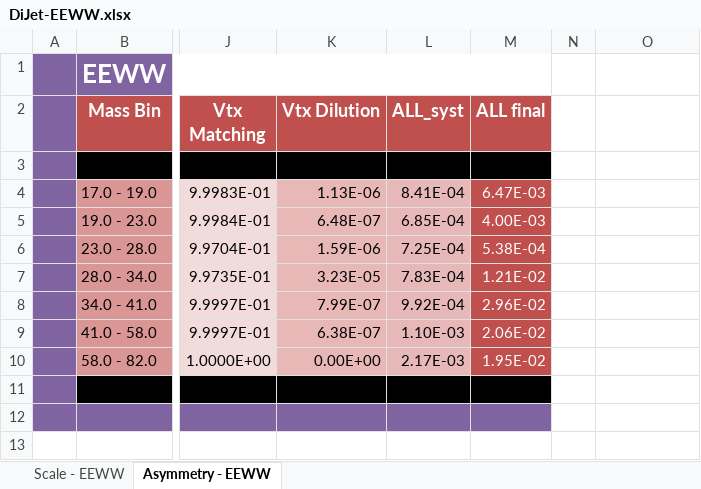
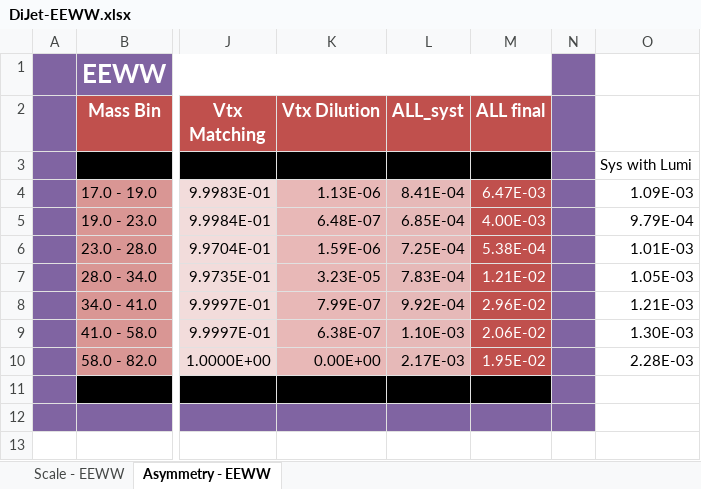
Before and after one commit to NickLukow/DijetALL, an Excel workbook: Sheets/DiJet-EEWW.xlsx, sheet Asymmetry - EEWW, drawn as a sheet; only a part is shown, gaps mark what is left out; values as stored, in another font and other column widths than the file's, no borders; the diff names each change by its address in the sheet, - before the commit and + after, or states it on an @@ line.

```diff
--- a/Sheets/DiJet-EEWW.xlsx (sheet Asymmetry - EEWW)
+++ b/Sheets/DiJet-EEWW.xlsx (sheet Asymmetry - EEWW)
-N1:N12 fill: none
+N1:N12 fill: #8064A2
-O3: (empty)
+O3: Sys with Lumi
-O4: (empty)
+O4: 1.09E-03
-O5: (empty)
+O5: 9.79E-04
-O6: (empty)
+O6: 1.01E-03
-O7: (empty)
+O7: 1.05E-03
-O8: (empty)
+O8: 1.21E-03
-O9: (empty)
+O9: 1.30E-03
-O10: (empty)
+O10: 2.28E-03
```
Also changed, not shown: sheet Scale - EEWW, Sheets/DiJet-EW.xlsx.
